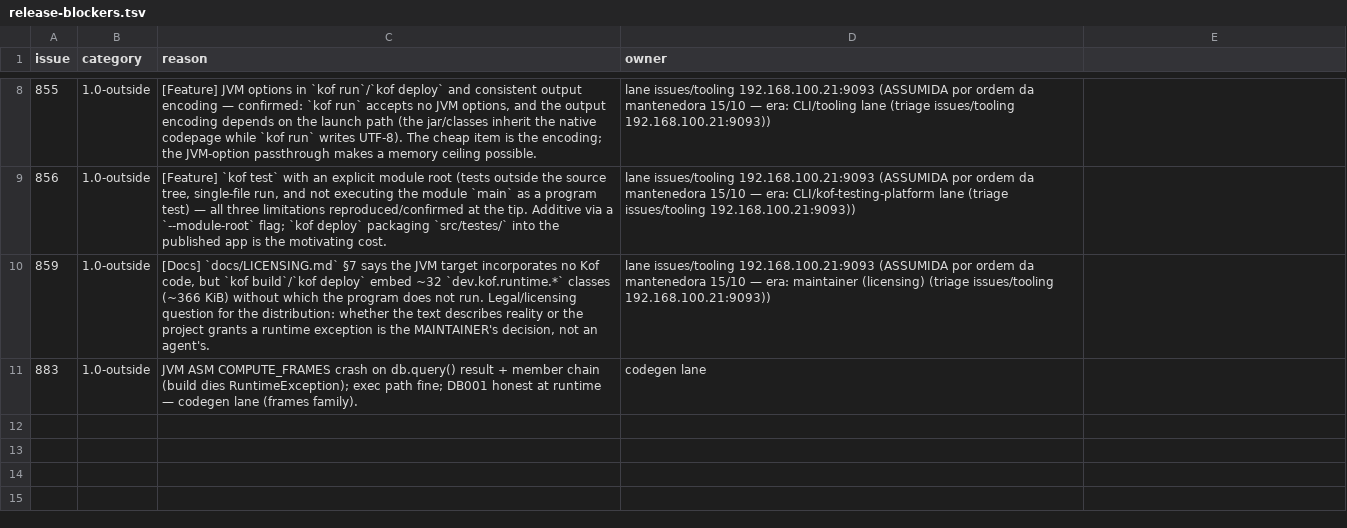
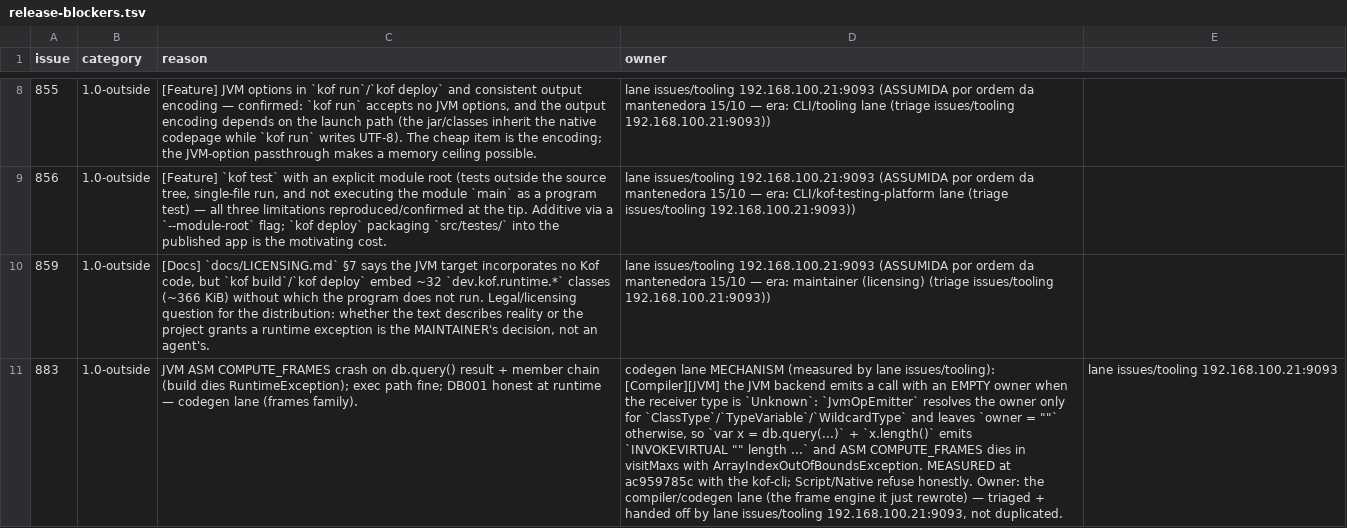
Before and after one commit to AlexandreMendess/Kof4j, a TSV file: scripts/release-blockers.tsv, drawn as a sheet; only a part is shown, gaps mark what is left out; the diff names each change by its address in the sheet, - before the commit and + after, or states it on an @@ line.

Commit message:
docs(doing)+release: #883 (new, from the maintainer) TRIAGED with the measured repro and the mechanism (JvmOpEmitter emits an EMPTY owner for an Unknown receiver) — handed to the codegen lane, ledger row added, gate back to 0 violations

```diff
--- a/scripts/release-blockers.tsv
+++ b/scripts/release-blockers.tsv
-D11 (owner): codegen lane
+D11 (owner): codegen lane MECHANISM (measured by lane issues/tooling): [Compiler][JVM] the JVM backend emits a call with an EMPTY owner when the receiver type is `Unknown`: `JvmOpEmitter` resolves the owner only for `ClassType`/`TypeVariable`/`WildcardType` and leaves `owner = ""` otherwise, so `var x = db.query(...)` + `x.length()` emits `INVOKEVIRTUAL "" length ...` and ASM COMPUTE_FRAMES dies in visitMaxs with ArrayIndexOutOfBoundsException. MEASURED at ac959785c with the kof-cli; Script/Native refuse honestly. Owner: the compiler/codegen lane (the frame engine it just rewrote) — triaged + handed off by lane issues/tooling 192.168.100.21:9093, not duplicated.
-E11: (empty)
+E11: lane issues/tooling 192.168.100.21:9093
```
Also changed, not shown: 2 other files.
